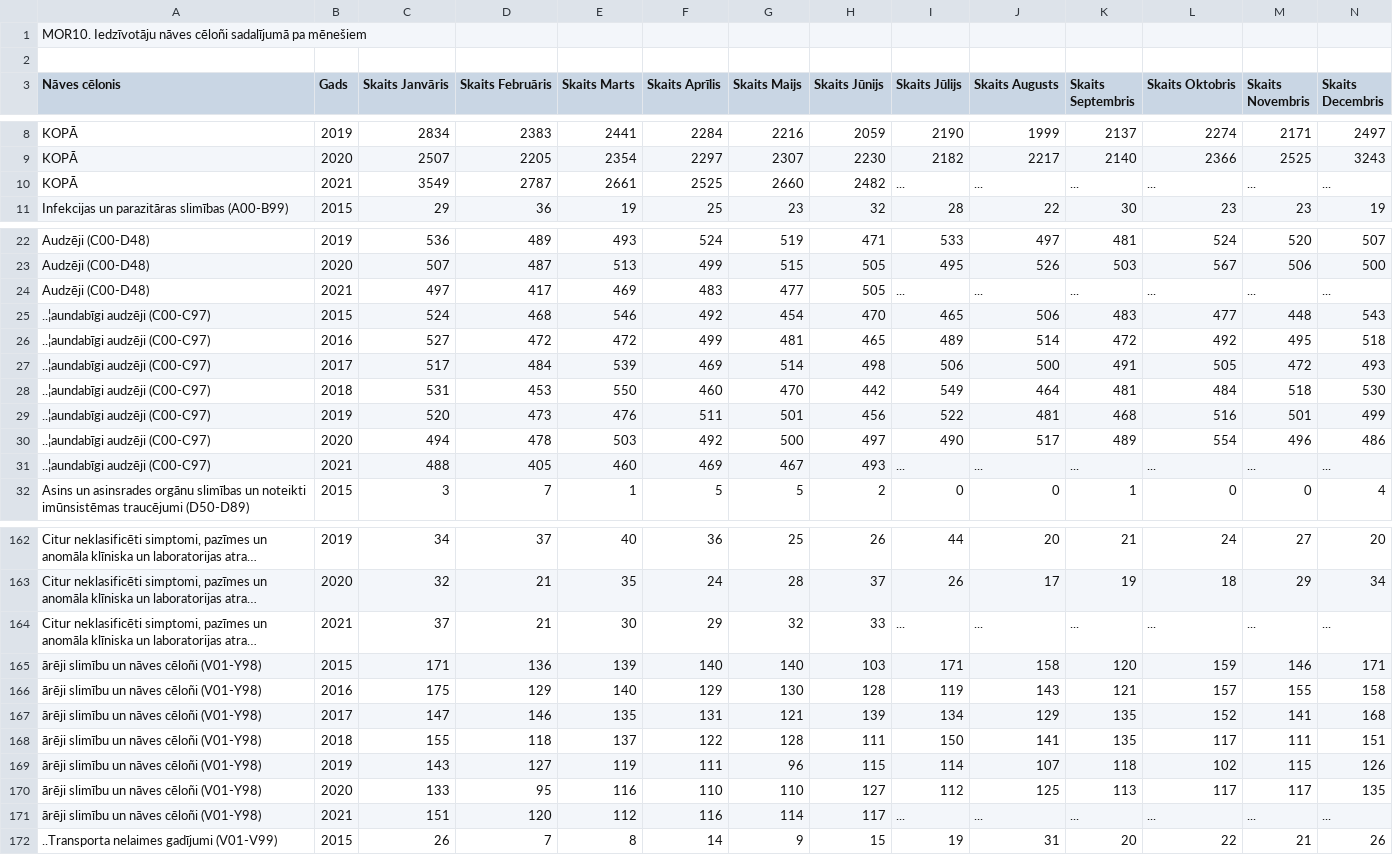
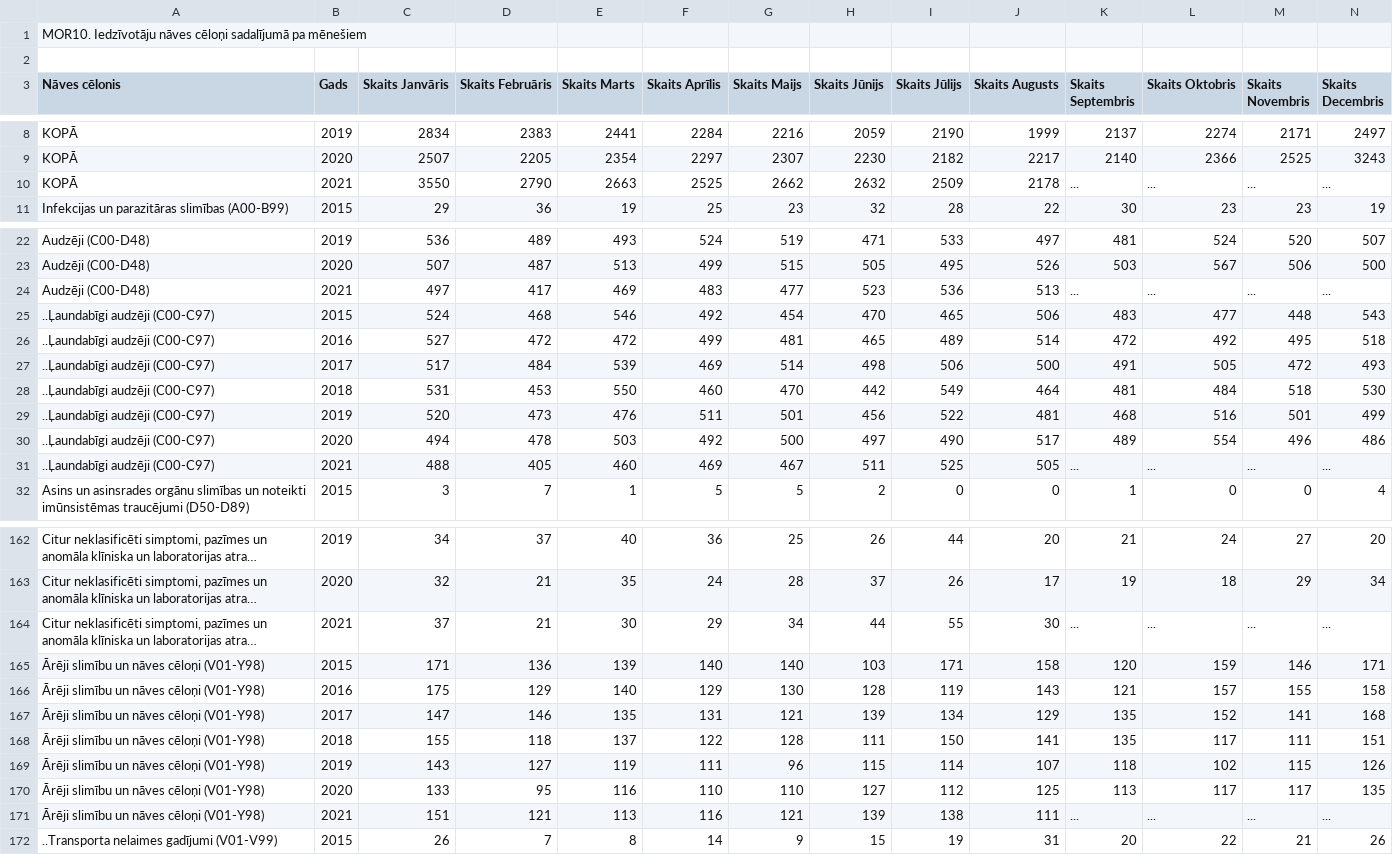
Before and after one commit to valduris/iedzivotaju-naves-celoni-sadalijuma-pa-menesiem, a CSV file: MOR10_abs.csv, drawn as a sheet; only a part is shown, gaps mark what is left out; long unchanged cells end in …; the diff covers the shown part only; the diff names each change by its address in the sheet, - before the commit and + after, or states it on an @@ line.

Commit message:
update chart to include data for Jul & Aug 2021 and revised values for existing months

```diff
--- a/MOR10_abs.csv
+++ b/MOR10_abs.csv
-A1 (Nāves cēlonis): …Iedzīvotāju nāves cēloñi sadalījumā pa…
+A1 (Nāves cēlonis): …Iedzīvotāju nāves cēloņi sadalījumā pa…
-C10 (Skaits Janvāris): 3549
+C10 (Skaits Janvāris): 3550
-D10 (Skaits Februāris): 2787
+D10 (Skaits Februāris): 2790
-E10 (Skaits Marts): 2661
+E10 (Skaits Marts): 2663
-G10 (Skaits Maijs): 2660
+G10 (Skaits Maijs): 2662
-H10 (Skaits Jūnijs): 2482
+H10 (Skaits Jūnijs): 2632
-I10 (Skaits Jūlijs): ...
+I10 (Skaits Jūlijs): 2509
-J10 (Skaits Augusts): ...
+J10 (Skaits Augusts): 2178
-H24 (Skaits Jūnijs): 505
+H24 (Skaits Jūnijs): 523
-I24 (Skaits Jūlijs): ...
+I24 (Skaits Jūlijs): 536
-J24 (Skaits Augusts): ...
+J24 (Skaits Augusts): 513
-A25:A31 (Nāves cēlonis): ..¦aundabīgi audzēji (C00-C97)
+A25:A31 (Nāves cēlonis): ..Ļaundabīgi audzēji (C00-C97)
-H31 (Skaits Jūnijs): 493
+H31 (Skaits Jūnijs): 511
-I31 (Skaits Jūlijs): ...
+I31 (Skaits Jūlijs): 525
-J31 (Skaits Augusts): ...
+J31 (Skaits Augusts): 505
-G164 (Skaits Maijs): 32
+G164 (Skaits Maijs): 34
-H164 (Skaits Jūnijs): 33
+H164 (Skaits Jūnijs): 44
-I164 (Skaits Jūlijs): ...
+I164 (Skaits Jūlijs): 55
-J164 (Skaits Augusts): ...
+J164 (Skaits Augusts): 30
-A165:A171 (Nāves cēlonis): ārēji slimību un nāves cēloñi (V01-Y98)
+A165:A171 (Nāves cēlonis): Ārēji slimību un nāves cēloņi (V01-Y98)
-D171 (Skaits Februāris): 120
+D171 (Skaits Februāris): 121
-E171 (Skaits Marts): 112
+E171 (Skaits Marts): 113
-G171 (Skaits Maijs): 114
+G171 (Skaits Maijs): 121
-H171 (Skaits Jūnijs): 117
+H171 (Skaits Jūnijs): 139
-I171 (Skaits Jūlijs): ...
+I171 (Skaits Jūlijs): 138
-J171 (Skaits Augusts): ...
+J171 (Skaits Augusts): 111
```
Also changed, not shown: 133 edited cells elsewhere in this file, MOR10_rel.csv, 3 other files.
